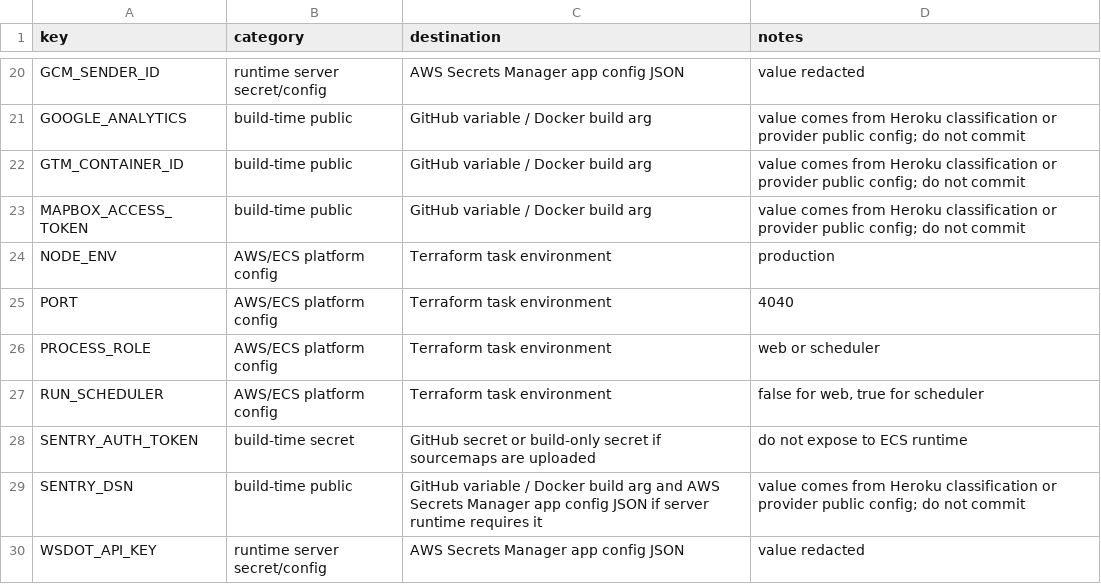
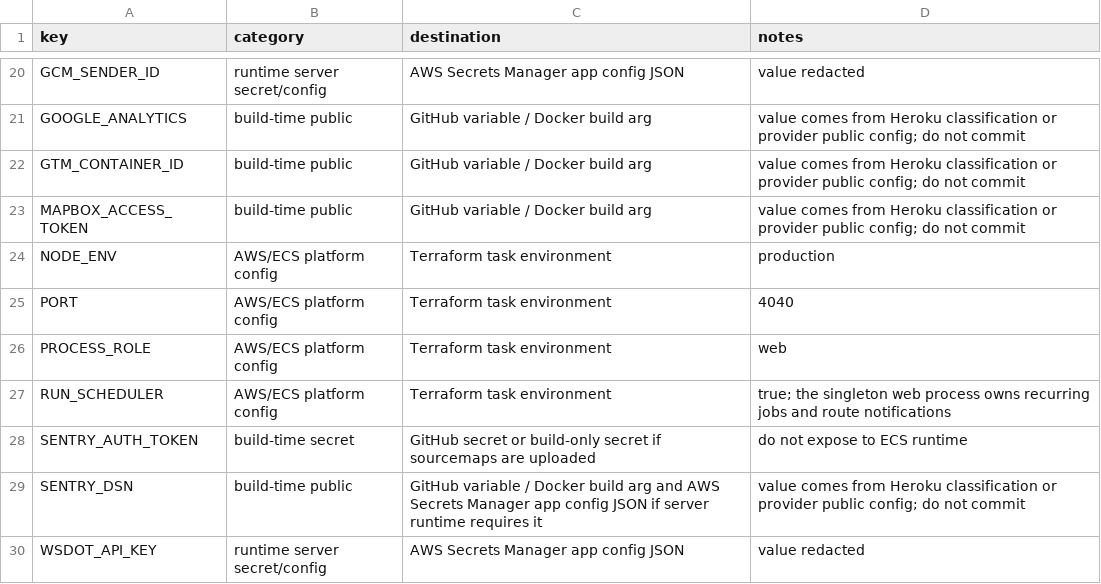
Before and after one commit to anstosa/ferry.fyi, a TSV file: infra/aws/config-classification.template.tsv, drawn as a sheet; only a part is shown, gaps mark what is left out.

Commit message:
Improve account, scheduler, and native update reliability
This commit finishes the account profile redesign, consolidates recurring work into the singleton web service, and makes native store update prompts responsive when apps return to the foreground.

- Present account identity details in a dedicated header card with an outline logout action.
- Remove the standalone AWS scheduler service and keep notification jobs on the singleton web task.
- Recheck native store availability on every foreground transition and validate Android version codes.
- Document Android, App Store, and TestFlight update behavior.

## Testing

1. Open Account while signed in and confirm the profile header shows identity details with Log Out on the right.
2. Background and reopen an older Android build after a newer internal build is available, then confirm the Google Play update prompt appears.
3. Open an iOS build older than the public App Store version and confirm the App Store update prompt appears.
4. Deploy production and confirm the singleton web service serves traffic while recurring refresh and notification operations continue running.

```diff
--- a/infra/aws/config-classification.template.tsv
+++ b/infra/aws/config-classification.template.tsv
@@ -25,4 +25,4 @@ NODE_ENV	AWS/ECS platform config	Terraform task environment	production
 PORT	AWS/ECS platform config	Terraform task environment	4040
-PROCESS_ROLE	AWS/ECS platform config	Terraform task environment	web or scheduler
-RUN_SCHEDULER	AWS/ECS platform config	Terraform task environment	false for web, true for scheduler
+PROCESS_ROLE	AWS/ECS platform config	Terraform task environment	web
+RUN_SCHEDULER	AWS/ECS platform config	Terraform task environment	true; the singleton web process owns recurring jobs and route notifications
 SENTRY_AUTH_TOKEN	build-time secret	GitHub secret or build-only secret if sourcemaps are uploaded	do not expose to ECS runtime
```
Also changed, not shown: 20 other files.
